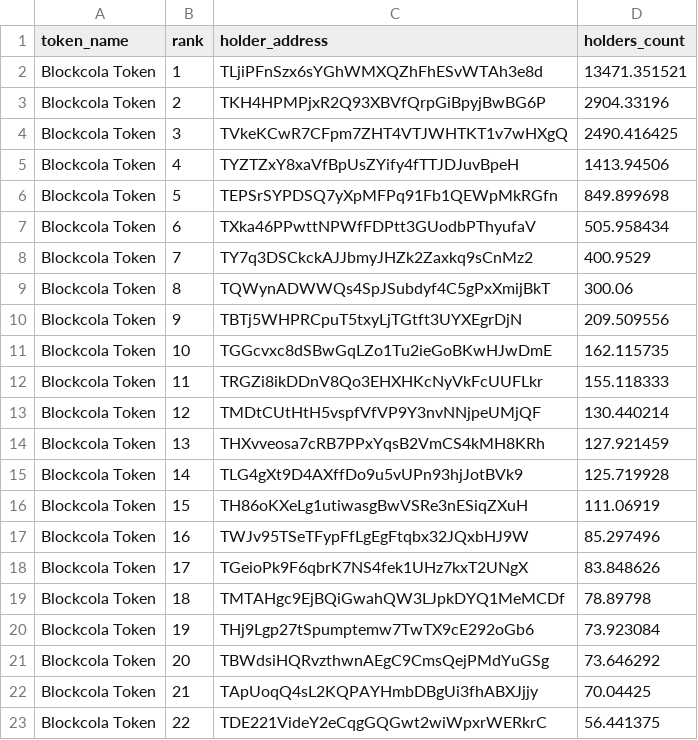
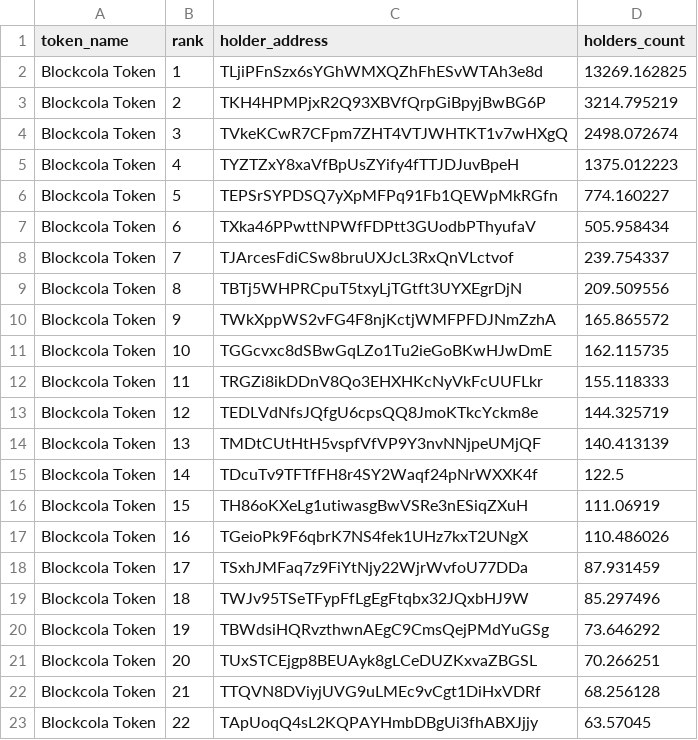
Before and after one commit to birdringxD/Defi-Analysis-Tools, a CSV file: monitor/holders.csv, drawn as a sheet; only a part is shown; the diff covers the shown part only.

Commit message:
exclude contract address

```diff
--- a/monitor/holders.csv
+++ b/monitor/holders.csv
@@ -1,23 +1,23 @@
 token_name,rank,holder_address,holders_count
-Blockcola Token,1,TLjiPFnSzx6sYGhWMXQZhFhESvWTAh3e8d,13471.351521
-Blockcola Token,2,TKH4HPMPjxR2Q93XBVfQrpGiBpyjBwBG6P,2904.33196
-Blockcola Token,3,TVkeKCwR7CFpm7ZHT4VTJWHTKT1v7wHXgQ,2490.416425
-Blockcola Token,4,TYZTZxY8xaVfBpUsZYify4fTTJDJuvBpeH,1413.94506
-Blockcola Token,5,TEPSrSYPDSQ7yXpMFPq91Fb1QEWpMkRGfn,849.899698
+Blockcola Token,1,TLjiPFnSzx6sYGhWMXQZhFhESvWTAh3e8d,13269.162825
+Blockcola Token,2,TKH4HPMPjxR2Q93XBVfQrpGiBpyjBwBG6P,3214.795219
+Blockcola Token,3,TVkeKCwR7CFpm7ZHT4VTJWHTKT1v7wHXgQ,2498.072674
+Blockcola Token,4,TYZTZxY8xaVfBpUsZYify4fTTJDJuvBpeH,1375.012223
+Blockcola Token,5,TEPSrSYPDSQ7yXpMFPq91Fb1QEWpMkRGfn,774.160227
 Blockcola Token,6,TXka46PPwttNPWfFDPtt3GUodbPThyufaV,505.958434
-Blockcola Token,7,TY7q3DSCkckAJJbmyJHZk2Zaxkq9sCnMz2,400.9529
-Blockcola Token,8,TQWynADWWQs4SpJSubdyf4C5gPxXmijBkT,300.06
-Blockcola Token,9,TBTj5WHPRCpuT5txyLjTGtft3UYXEgrDjN,209.509556
+Blockcola Token,7,TJArcesFdiCSw8bruUXJcL3RxQnVLctvof,239.754337
+Blockcola Token,8,TBTj5WHPRCpuT5txyLjTGtft3UYXEgrDjN,209.509556
+Blockcola Token,9,TWkXppWS2vFG4F8njKctjWMFPFDJNmZzhA,165.865572
 Blockcola Token,10,TGGcvxc8dSBwGqLZo1Tu2ieGoBKwHJwDmE,162.115735
 Blockcola Token,11,TRGZi8ikDDnV8Qo3EHXHKcNyVkFcUUFLkr,155.118333
-Blockcola Token,12,TMDtCUtHtH5vspfVfVP9Y3nvNNjpeUMjQF,130.440214
-Blockcola Token,13,THXvveosa7cRB7PPxYqsB2VmCS4kMH8KRh,127.921459
-Blockcola Token,14,TLG4gXt9D4AXffDo9u5vUPn93hjJotBVk9,125.719928
+Blockcola Token,12,TEDLVdNfsJQfgU6cpsQQ8JmoKTkcYckm8e,144.325719
+Blockcola Token,13,TMDtCUtHtH5vspfVfVP9Y3nvNNjpeUMjQF,140.413139
+Blockcola Token,14,TDcuTv9TFTfFH8r4SY2Waqf24pNrWXXK4f,122.5
 Blockcola Token,15,TH86oKXeLg1utiwasgBwVSRe3nESiqZXuH,111.06919
-Blockcola Token,16,TWJv95TSeTFypFfLgEgFtqbx32JQxbHJ9W,85.297496
-Blockcola Token,17,TGeioPk9F6qbrK7NS4fek1UHz7kxT2UNgX,83.848626
-Blockcola Token,18,TMTAHgc9EjBQiGwahQW3LJpkDYQ1MeMCDf,78.89798
-Blockcola Token,19,THj9Lgp27tSpumptemw7TwTX9cE292oGb6,73.923084
-Blockcola Token,20,TBWdsiHQRvzthwnAEgC9CmsQejPMdYuGSg,73.646292
-Blockcola Token,21,TApUoqQ4sL2KQPAYHmbDBgUi3fhABXJjjy,70.04425
-Blockcola Token,22,TDE221VideY2eCqgGQGwt2wiWpxrWERkrC,56.441375
+Blockcola Token,16,TGeioPk9F6qbrK7NS4fek1UHz7kxT2UNgX,110.486026
+Blockcola Token,17,TSxhJMFaq7z9FiYtNjy22WjrWvfoU77DDa,87.931459
+Blockcola Token,18,TWJv95TSeTFypFfLgEgFtqbx32JQxbHJ9W,85.297496
+Blockcola Token,19,TBWdsiHQRvzthwnAEgC9CmsQejPMdYuGSg,73.646292
+Blockcola Token,20,TUxSTCEjgp8BEUAyk8gLCeDUZKxvaZBGSL,70.266251
+Blockcola Token,21,TTQVN8DViyjUVG9uLMEc9vCgt1DiHxVDRf,68.256128
+Blockcola Token,22,TApUoqQ4sL2KQPAYHmbDBgUi3fhABXJjjy,63.57045
```
Also changed, not shown: 56 edited cells elsewhere in this file, monitor/eth_holders.csv, 4 other files.
